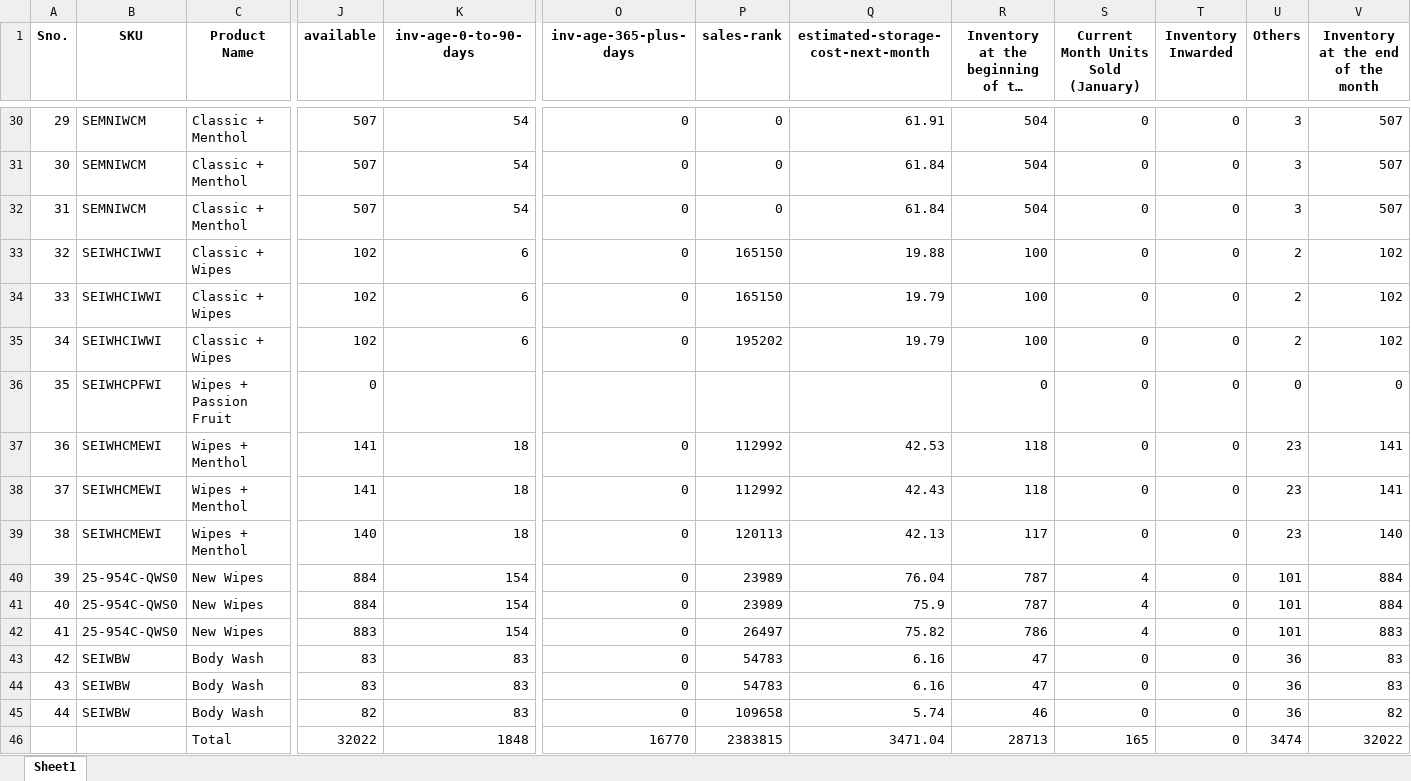
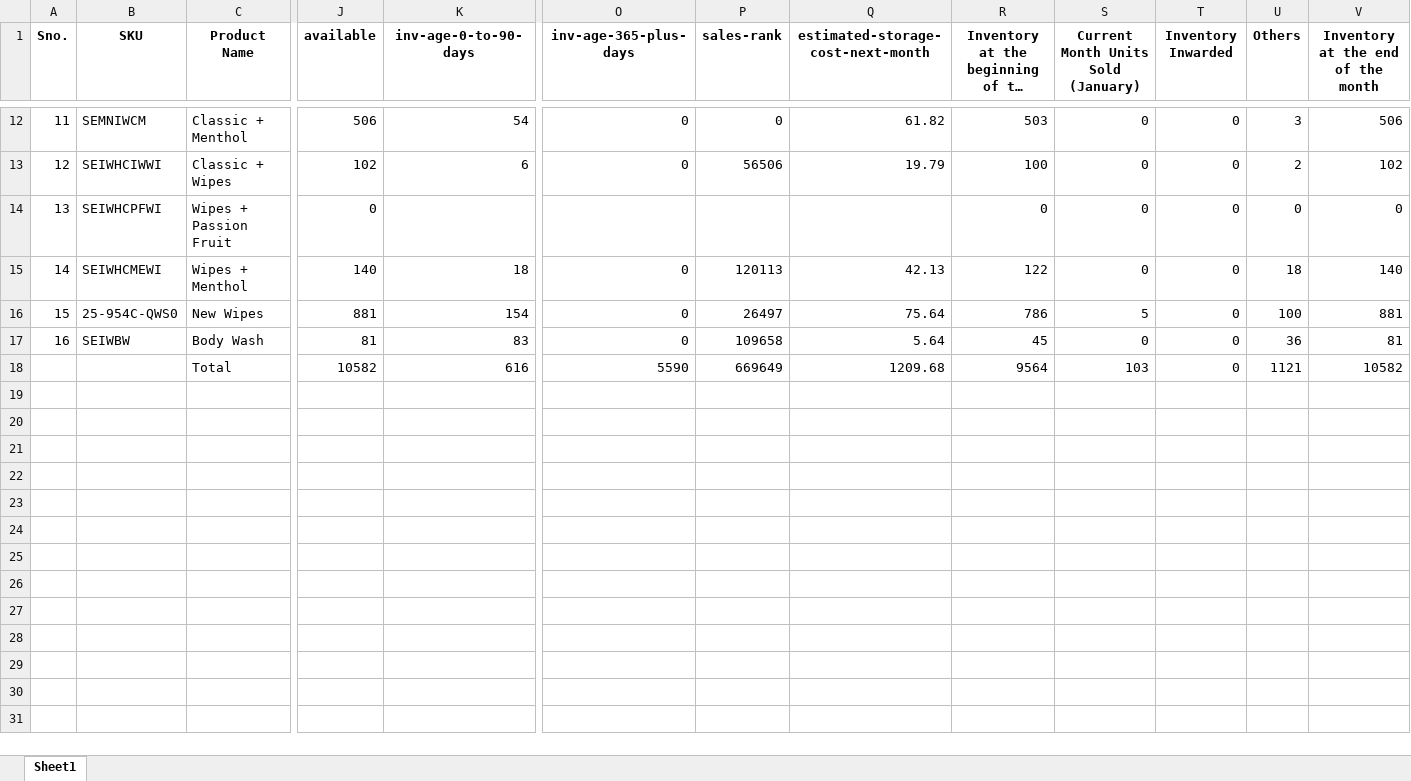
Before and after one commit to frontenddeveloper-lab/Phormula-tool, an Excel workbook: backend/uploads/currentinventory_1_uk_january2026.xlsx, sheet Sheet1, drawn as a sheet; only a part is shown, gaps mark what is left out; long unchanged cells end in …; values as stored, in another font and other column widths than the file's, no borders; removed rows and columns are numbered as before the commit, all else as after; rows hold the shown columns only; the diff covers the shown part only; the diff names each change by its address in the sheet, - before the commit and + after, or states it on an @@ line.

```diff
--- a/backend/uploads/currentinventory_1_uk_january2026.xlsx (sheet Sheet1)
+++ b/backend/uploads/currentinventory_1_uk_january2026.xlsx (sheet Sheet1)
@@ column A (Sno.) renumbered between rows 3 and 17 @@
-J12 (available): 507
+J12 (available): 506
-Q12: 61.91
+Q12: 61.82
-R12: 504
+R12: 503
-V12: 507
+V12: 506
-row 31: 30 | SEMNIWCM | Classic + Menthol | 507 | 54 | 0 | 0 | 61.84 | 504 | 0 | 0 | 3 | 507
-row 32: 31 | SEMNIWCM | Classic + Menthol | 507 | 54 | 0 | 0 | 61.84 | 504 | 0 | 0 | 3 | 507
-row 33: 32 | SEIWHCIWWI | Classic + Wipes | 102 | 6 | 0 | 165150 | 19.88 | 100 | 0 | 0 | 2 | 102
-P13 (sales-rank): 165150
+P13 (sales-rank): 56506
-row 35: 34 | SEIWHCIWWI | Classic + Wipes | 102 | 6 | 0 | 195202 | 19.79 | 100 | 0 | 0 | 2 | 102
-row 37: 36 | SEIWHCMEWI | Wipes + Menthol | 141 | 18 | 0 | 112992 | 42.53 | 118 | 0 | 0 | 23 | 141
-row 38: 37 | SEIWHCMEWI | Wipes + Menthol | 141 | 18 | 0 | 112992 | 42.43 | 118 | 0 | 0 | 23 | 141
-R15: 117
+R15: 122
-U15 (Others): 23
+U15 (Others): 18
-row 40: 39 | 25-954C-QWS0 | New Wipes | 884 | 154 | 0 | 23989 | 76.04 | 787 | 4 | 0 | 101 | 884
-row 41: 40 | 25-954C-QWS0 | New Wipes | 884 | 154 | 0 | 23989 | 75.9 | 787 | 4 | 0 | 101 | 884
-J16 (available): 883
+J16 (available): 881
-Q16: 75.82
+Q16: 75.64
-S16: 4
+S16: 5
-U16 (Others): 101
+U16 (Others): 100
-V16: 883
+V16: 881
-row 43: 42 | SEIWBW | Body Wash | 83 | 83 | 0 | 54783 | 6.16 | 47 | 0 | 0 | 36 | 83
-row 44: 43 | SEIWBW | Body Wash | 83 | 83 | 0 | 54783 | 6.16 | 47 | 0 | 0 | 36 | 83
-J17 (available): 82
+J17 (available): 81
-Q17: 5.74
+Q17: 5.64
-R17: 46
+R17: 45
-V17: 82
+V17: 81
-row 46:  |  | Total | 32022 | 1848 | 16770 | 2383815 | 3471.04 | 28713 | 165 | 0 | 3474 | 32022
+row 18:  |  | Total | 10582 | 616 | 5590 | 669649 | 1209.68 | 9564 | 103 | 0 | 1121 | 10582
```
Also changed, not shown: 18 removed rows and 44 edited cells elsewhere in this sheet, 2 other files.
